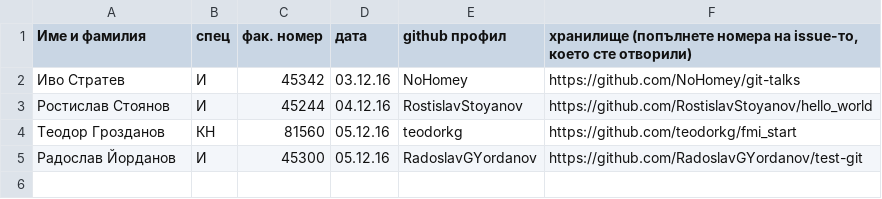
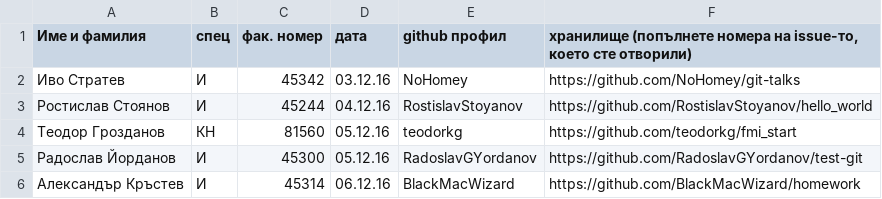
Before and after one commit to NoHomey/git-talks, a CSV file: info.csv, drawn as a sheet.

Commit message:
Update info.csv

```diff
--- a/info.csv
+++ b/info.csv
@@ -5 +5,2 @@
 Радослав Йорданов,И,45300,05.12.16,RadoslavGYordanov,https://github.com/RadoslavGYordanov/test-git
+Александър Кръстев,И,45314,06.12.16,BlackMacWizard,https://github.com/BlackMacWizard/homework
```
